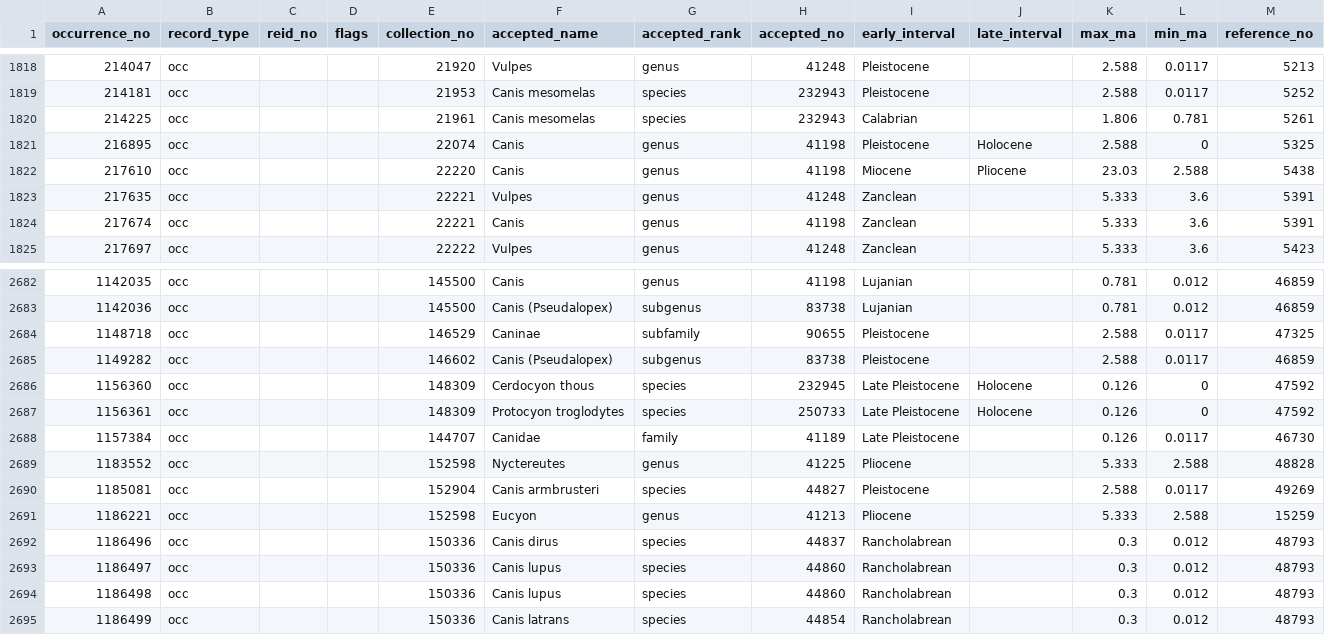
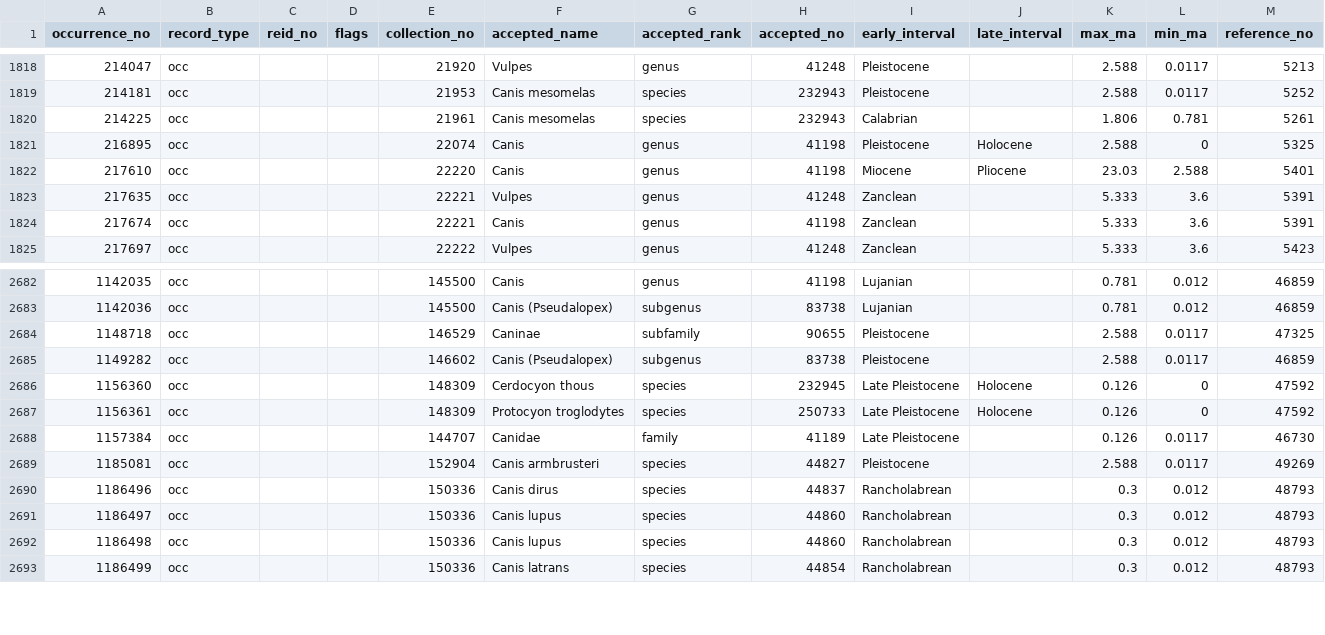
Before and after one commit to dswong3/C177Assignments, a CSV file: exercise-9/canid_occ.csv, drawn as a sheet; only a part is shown, gaps mark what is left out.

Commit message:
forgot to push exercise 9 hw

```diff
--- a/exercise-9/canid_occ.csv
+++ b/exercise-9/canid_occ.csv
@@ -1821,3 +1821,3 @@
 "216895","occ","","","22074","Canis","genus","41198","Pleistocene","Holocene","2.588","0","5325"
-"217610","occ","","","22220","Canis","genus","41198","Miocene","Pliocene","23.03","2.588","5438"
+"217610","occ","","","22220","Canis","genus","41198","Miocene","Pliocene","23.03","2.588","5401"
 "217635","occ","","","22221","Vulpes","genus","41248","Zanclean","","5.333","3.6","5391"
@@ -2688,5 +2688,3 @@
 "1157384","occ","","","144707","Canidae","family","41189","Late Pleistocene","","0.126","0.0117","46730"
-"1183552","occ","","","152598","Nyctereutes","genus","41225","Pliocene","","5.333","2.588","48828"
 "1185081","occ","","","152904","Canis armbrusteri","species","44827","Pleistocene","","2.588","0.0117","49269"
-"1186221","occ","","","152598","Eucyon","genus","41213","Pliocene","","5.333","2.588","15259"
 "1186496","occ","","","150336","Canis dirus","species","44837","Rancholabrean","","0.3","0.012","48793"
```
Also changed, not shown: 18 other files.
